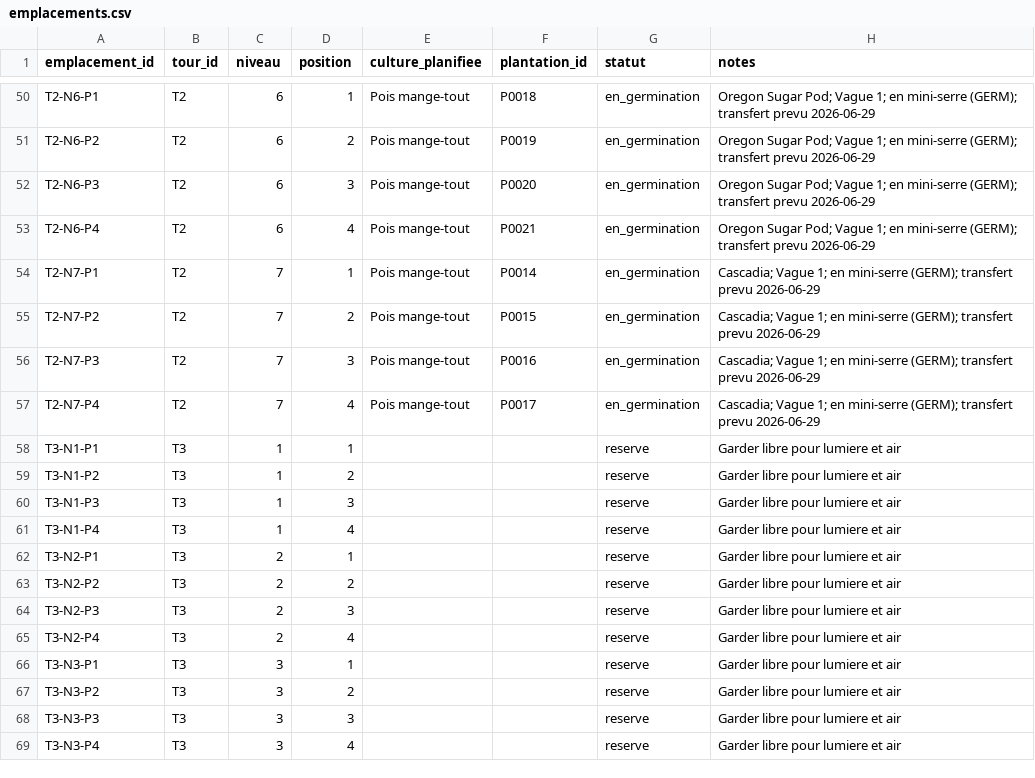
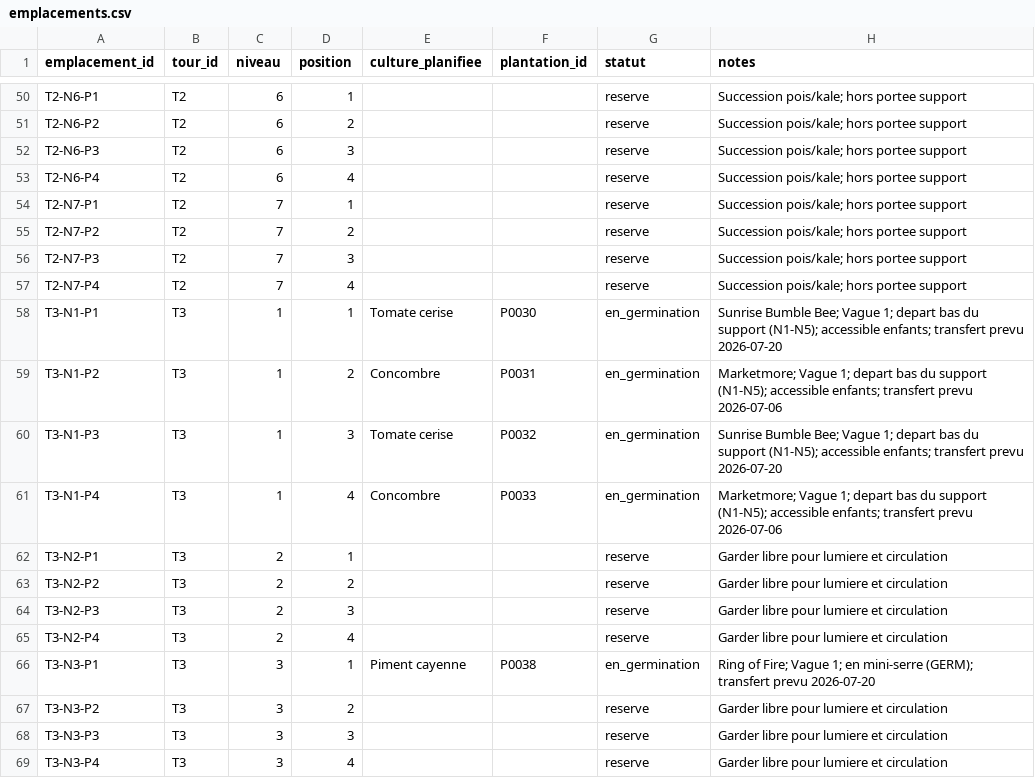
Before and after one commit to nadzzz/Tower-Garden, a CSV file: data/emplacements.csv, drawn as a sheet; only a part is shown, gaps mark what is left out; the diff covers the shown part only; the diff names each change by its address in the sheet, - before the commit and + after, or states it on an @@ line.

```diff
--- a/data/emplacements.csv
+++ b/data/emplacements.csv
-E50:E57 (culture_planifiee): Pois mange-tout
+E50:E57 (culture_planifiee): (empty)
-F50 (plantation_id): P0018
+F50 (plantation_id): (empty)
-G50:G57 (statut): en_germination
+G50:G57 (statut): reserve
-H50:H53 (notes): Oregon Sugar Pod; Vague 1; en mini-serre (GERM); transfert prevu 2026-06-29
+H50:H53 (notes): Succession pois/kale; hors portee support
-F51 (plantation_id): P0019
+F51 (plantation_id): (empty)
-F52 (plantation_id): P0020
+F52 (plantation_id): (empty)
-F53 (plantation_id): P0021
+F53 (plantation_id): (empty)
-F54 (plantation_id): P0014
+F54 (plantation_id): (empty)
-H54:H57 (notes): Cascadia; Vague 1; en mini-serre (GERM); transfert prevu 2026-06-29
+H54:H57 (notes): Succession pois/kale; hors portee support
-F55 (plantation_id): P0015
+F55 (plantation_id): (empty)
-F56 (plantation_id): P0016
+F56 (plantation_id): (empty)
-F57 (plantation_id): P0017
+F57 (plantation_id): (empty)
-E58 (culture_planifiee): (empty)
+E58 (culture_planifiee): Tomate cerise
-F58 (plantation_id): (empty)
+F58 (plantation_id): P0030
-G58:G61 (statut): reserve
+G58:G61 (statut): en_germination
-H58 (notes): Garder libre pour lumiere et air
+H58 (notes): Sunrise Bumble Bee; Vague 1; depart bas du support (N1-N5); accessible enfants; transfert prevu 2026-07-20
-E59 (culture_planifiee): (empty)
+E59 (culture_planifiee): Concombre
-F59 (plantation_id): (empty)
+F59 (plantation_id): P0031
-H59 (notes): Garder libre pour lumiere et air
+H59 (notes): Marketmore; Vague 1; depart bas du support (N1-N5); accessible enfants; transfert prevu 2026-07-06
-E60 (culture_planifiee): (empty)
+E60 (culture_planifiee): Tomate cerise
-F60 (plantation_id): (empty)
+F60 (plantation_id): P0032
-H60 (notes): Garder libre pour lumiere et air
+H60 (notes): Sunrise Bumble Bee; Vague 1; depart bas du support (N1-N5); accessible enfants; transfert prevu 2026-07-20
-E61 (culture_planifiee): (empty)
+E61 (culture_planifiee): Concombre
-F61 (plantation_id): (empty)
+F61 (plantation_id): P0033
-H61 (notes): Garder libre pour lumiere et air
+H61 (notes): Marketmore; Vague 1; depart bas du support (N1-N5); accessible enfants; transfert prevu 2026-07-06
-H62:H65 (notes): Garder libre pour lumiere et air
+H62:H65 (notes): Garder libre pour lumiere et circulation
-E66 (culture_planifiee): (empty)
+E66 (culture_planifiee): Piment cayenne
-F66 (plantation_id): (empty)
+F66 (plantation_id): P0038
-G66 (statut): reserve
+G66 (statut): en_germination
-H66 (notes): Garder libre pour lumiere et air
+H66 (notes): Ring of Fire; Vague 1; en mini-serre (GERM); transfert prevu 2026-07-20
-H67:H69 (notes): Garder libre pour lumiere et air
+H67:H69 (notes): Garder libre pour lumiere et circulation
```
Also changed, not shown: 106 edited cells elsewhere in this file, 1 other file.
